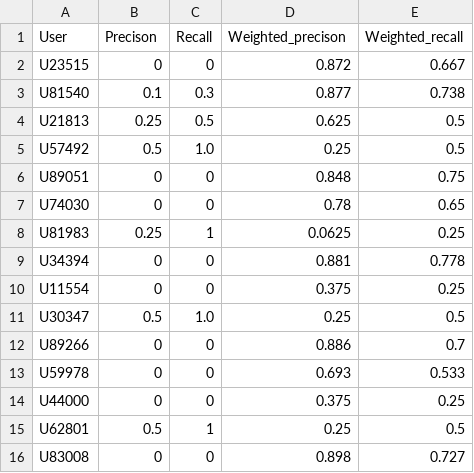
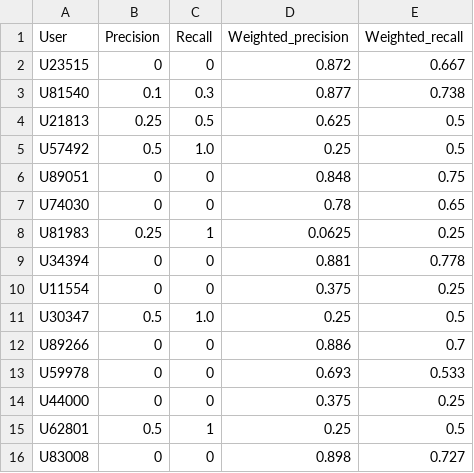
Before and after one commit to krisbara/GPT-Recommender-systems, a CSV file: ChatGPT_results/ChatGPT_task3.csv, drawn as a sheet; the diff names each change by its address in the sheet, - before the commit and + after, or states it on an @@ line.

```diff
--- a/ChatGPT_results/ChatGPT_task3.csv
+++ b/ChatGPT_results/ChatGPT_task3.csv
-B1: Precison
+B1: Precision
-D1: Weighted_precison
+D1: Weighted_precision
```
Also changed, not shown: ChatGPT_results/ChatGPT_task1.csv, 4 other files.
